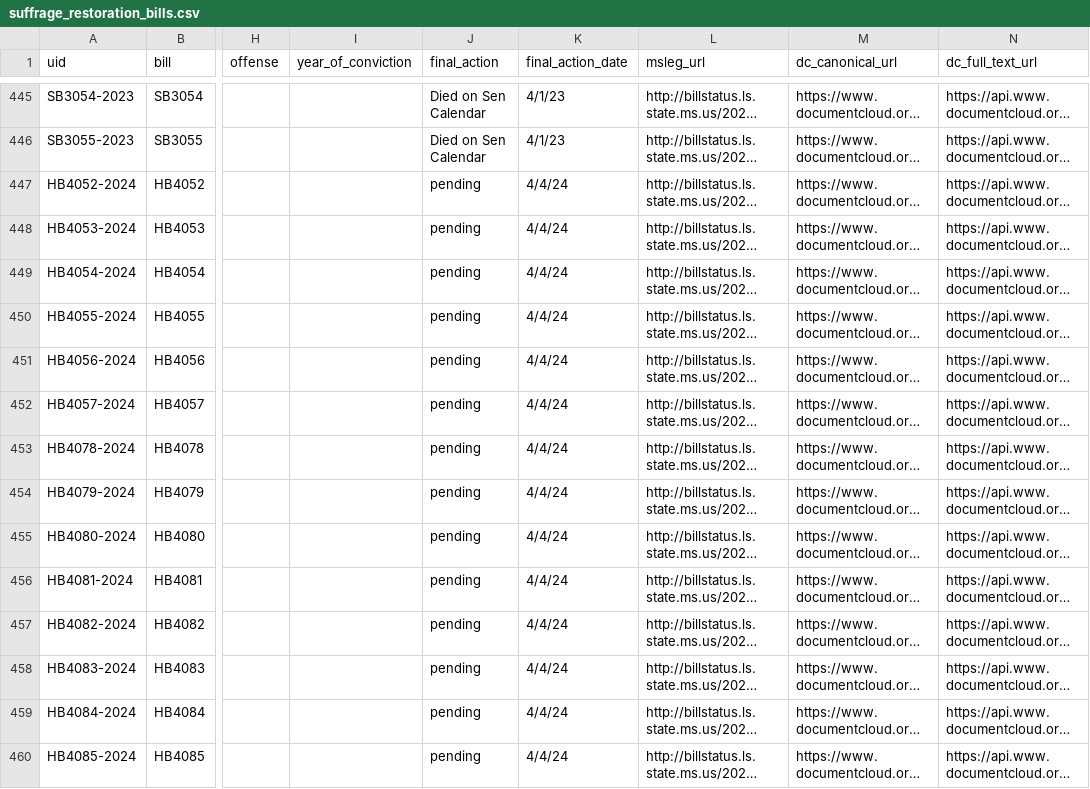
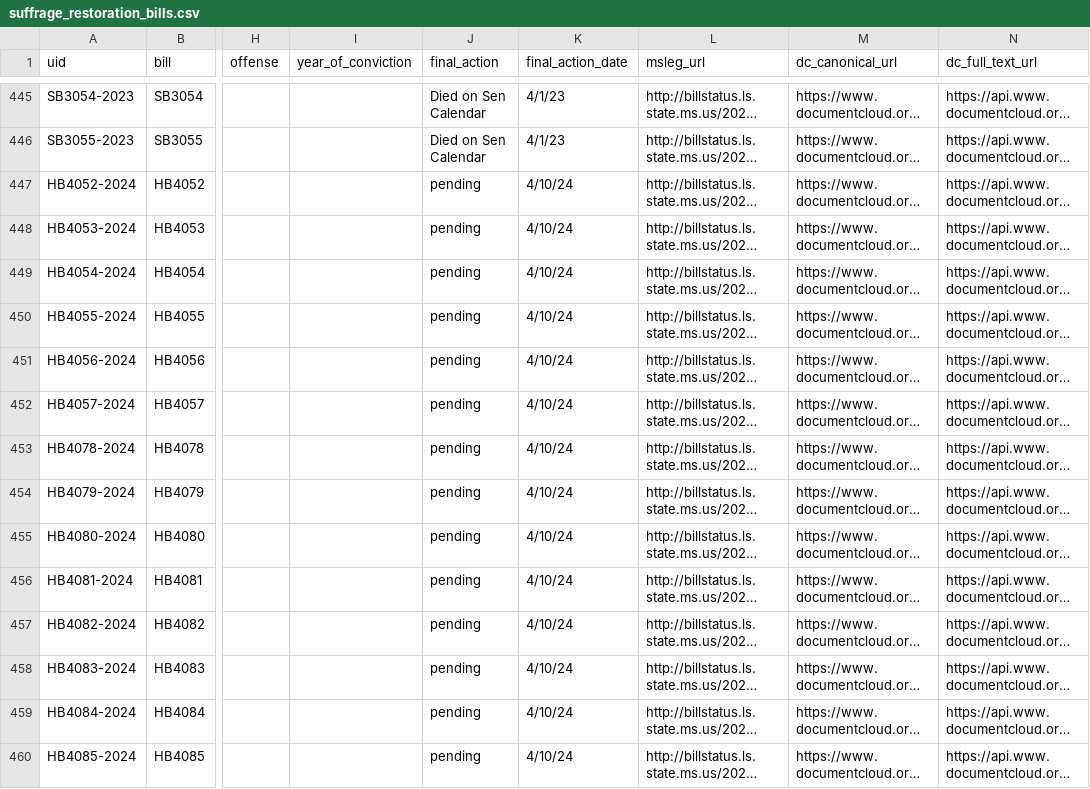
Before and after one commit to bfeldman89/suffrage-restoration-bills, a CSV file: suffrage_restoration_bills.csv, drawn as a sheet; only a part is shown, gaps mark what is left out; long unchanged cells end in …; the diff covers the shown part only; the diff names each change by its address in the sheet, - before the commit and + after, or states it on an @@ line.

Commit message:
Update suffrage_restoration_bills.csv

```diff
--- a/suffrage_restoration_bills.csv
+++ b/suffrage_restoration_bills.csv
-K447:K460 (final_action_date): 4/4/24
+K447:K460 (final_action_date): 4/10/24
```
Also changed, not shown: 15 added rows and 18 edited cells elsewhere in this file.
